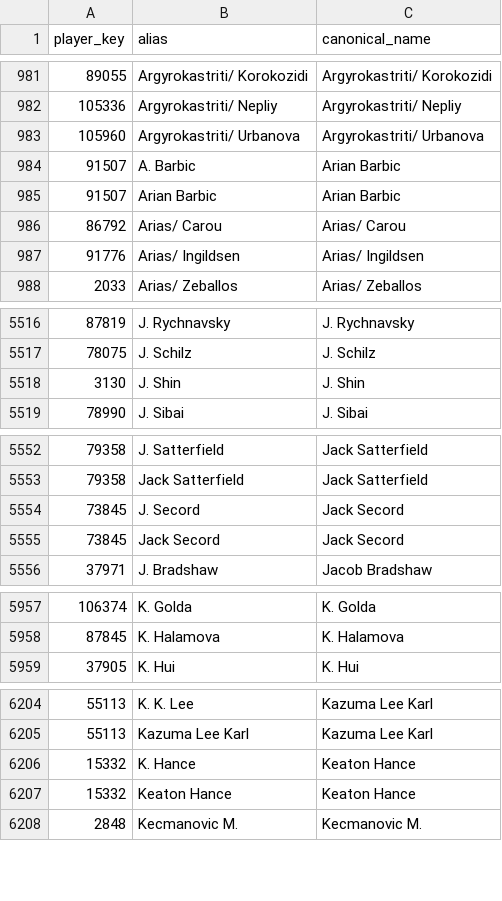
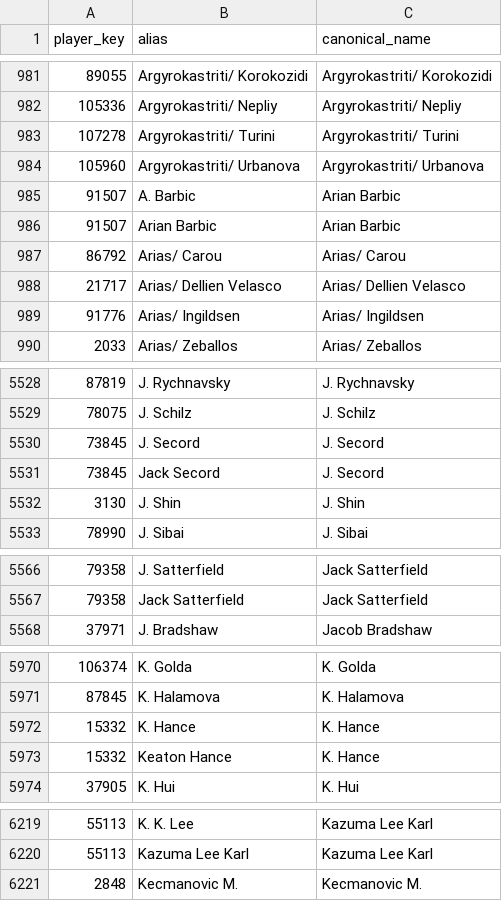
Before and after one commit to msiony24/Michael-betting-dashboard, a CSV file: data/tennis_player_ids.csv, drawn as a sheet; only a part is shown, gaps mark what is left out; the diff covers the shown part only.

```diff
--- a/data/tennis_player_ids.csv
+++ b/data/tennis_player_ids.csv
@@ -982,2 +982,3 @@ player_key,alias,canonical_name
 105336,Argyrokastriti/ Nepliy,Argyrokastriti/ Nepliy
+107278,Argyrokastriti/ Turini,Argyrokastriti/ Turini
 105960,Argyrokastriti/ Urbanova,Argyrokastriti/ Urbanova
@@ -986,2 +987,3 @@ player_key,alias,canonical_name
 86792,Arias/ Carou,Arias/ Carou
+21717,Arias/ Dellien Velasco,Arias/ Dellien Velasco
 91776,Arias/ Ingildsen,Arias/ Ingildsen
@@ -5517,2 +5529,4 @@ player_key,alias,canonical_name
 78075,J. Schilz,J. Schilz
+73845,J. Secord,J. Secord
+73845,Jack Secord,J. Secord
 3130,J. Shin,J. Shin
@@ -5553,4 +5567,2 @@ player_key,alias,canonical_name
 79358,Jack Satterfield,Jack Satterfield
-73845,J. Secord,Jack Secord
-73845,Jack Secord,Jack Secord
 37971,J. Bradshaw,Jacob Bradshaw
@@ -5958,2 +5971,4 @@ player_key,alias,canonical_name
 87845,K. Halamova,K. Halamova
+15332,K. Hance,K. Hance
+15332,Keaton Hance,K. Hance
 37905,K. Hui,K. Hui
@@ -6205,4 +6220,2 @@ player_key,alias,canonical_name
 55113,Kazuma Lee Karl,Kazuma Lee Karl
-15332,K. Hance,Keaton Hance
-15332,Keaton Hance,Keaton Hance
 2848,Kecmanovic M.,Kecmanovic M.
```
Also changed, not shown: 27 added rows and 2 removed rows elsewhere in this file, data/atp_matches_2026.csv, 1 other file.
